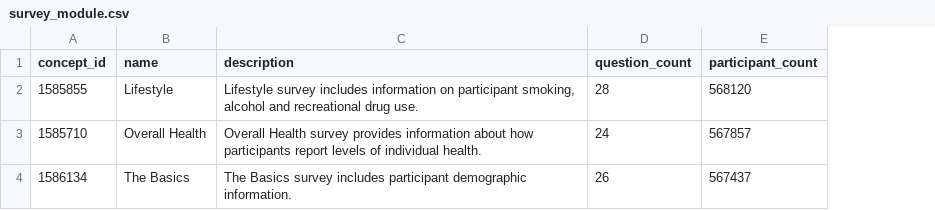
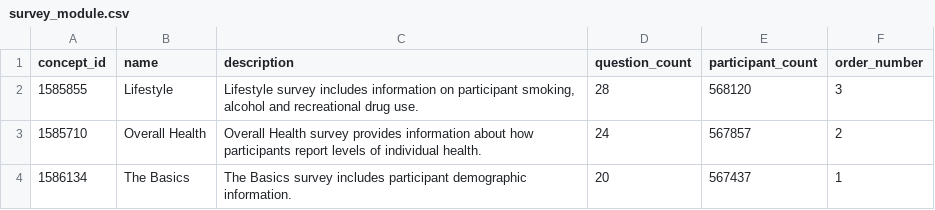
Before and after one commit to all-of-us/data-browser, a CSV file: public-api/db-cdr/csv/survey_module.csv, drawn as a sheet; the diff names each change by its address in the sheet, - before the commit and + after, or states it on an @@ line.

```diff
--- a/public-api/db-cdr/csv/survey_module.csv
+++ b/public-api/db-cdr/csv/survey_module.csv
+column F (order_number), rows 2-4: 3 | 2 | 1
-D4 (question_count): 26
+D4 (question_count): 20
```
Also changed, not shown: public-api/db-cdr/generate-cdr/csv/survey_module.csv, 6 other files.
